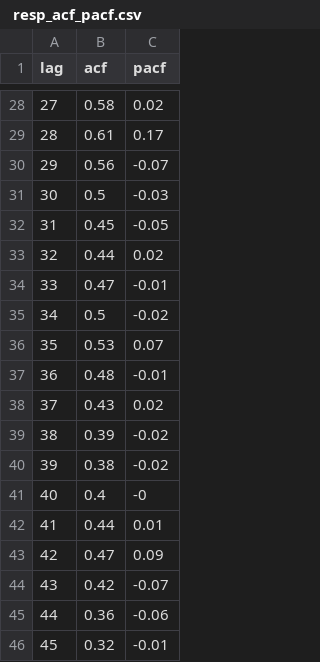
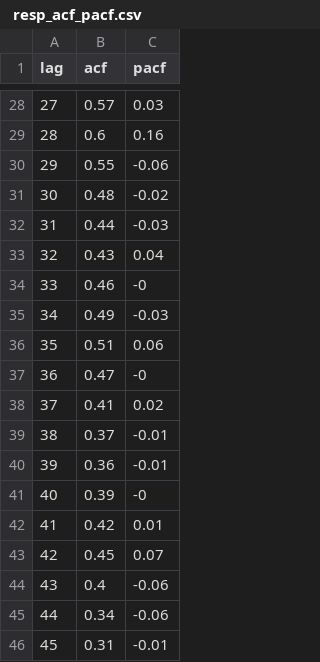
Before and after one commit to bastianabaleiv/hospadmis, a CSV file: data/ resp_acf_pacf.csv, drawn as a sheet; only a part is shown, gaps mark what is left out; the diff covers the shown part only.

```diff
--- a/data/ resp_acf_pacf.csv
+++ b/data/ resp_acf_pacf.csv
@@ -28,19 +28,19 @@ lag,acf,pacf
-27,0.58,0.02
-28,0.61,0.17
-29,0.56,-0.07
-30,0.5,-0.03
-31,0.45,-0.05
-32,0.44,0.02
-33,0.47,-0.01
-34,0.5,-0.02
-35,0.53,0.07
-36,0.48,-0.01
-37,0.43,0.02
-38,0.39,-0.02
-39,0.38,-0.02
-40,0.4,-0
-41,0.44,0.01
-42,0.47,0.09
-43,0.42,-0.07
-44,0.36,-0.06
-45,0.32,-0.01
+27,0.57,0.03
+28,0.6,0.16
+29,0.55,-0.06
+30,0.48,-0.02
+31,0.44,-0.03
+32,0.43,0.04
+33,0.46,-0
+34,0.49,-0.03
+35,0.51,0.06
+36,0.47,-0
+37,0.41,0.02
+38,0.37,-0.01
+39,0.36,-0.01
+40,0.39,-0
+41,0.42,0.01
+42,0.45,0.07
+43,0.4,-0.06
+44,0.34,-0.06
+45,0.31,-0.01
```
Also changed, not shown: 49 edited cells elsewhere in this file, 7 other files.
